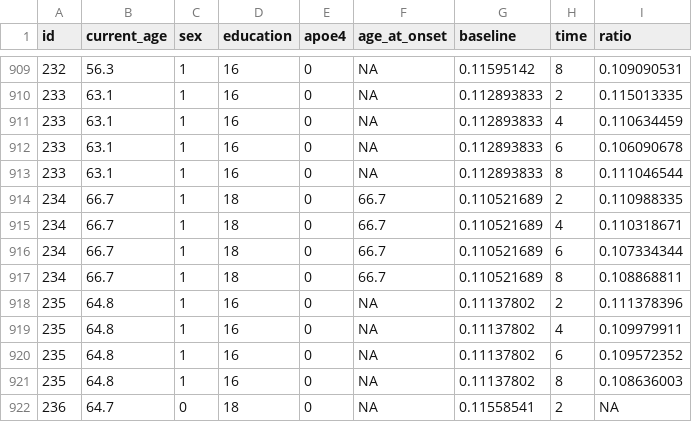
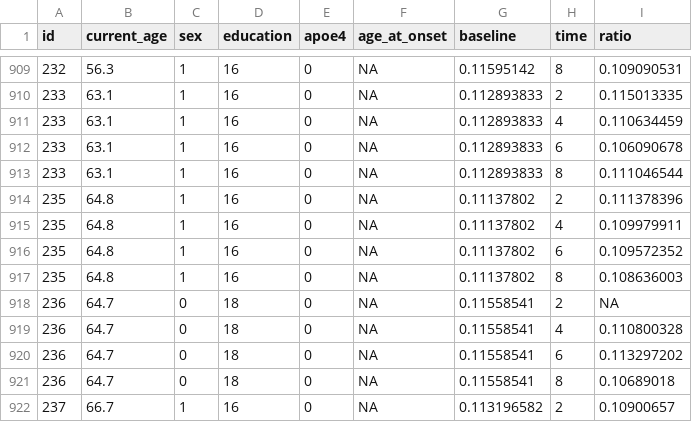
Before and after one commit to ml5018/p8105_hw2_ml5018, a CSV file: mci_combined_longer.csv, drawn as a sheet; only a part is shown, gaps mark what is left out; the shorter side is filled out with more unchanged rows.

```diff
--- a/mci_combined_longer.csv
+++ b/mci_combined_longer.csv
@@ -913,6 +913,2 @@ id,current_age,sex,education,apoe4,age_at_onset,baseline,time,ratio
 233,63.1,1,16,0,NA,0.112893833,8,0.111046544
-234,66.7,1,18,0,66.7,0.110521689,2,0.110988335
-234,66.7,1,18,0,66.7,0.110521689,4,0.110318671
-234,66.7,1,18,0,66.7,0.110521689,6,0.107334344
-234,66.7,1,18,0,66.7,0.110521689,8,0.108868811
 235,64.8,1,16,0,NA,0.11137802,2,0.111378396
```
Also changed, not shown: mci_combined.csv, 2 other files.
